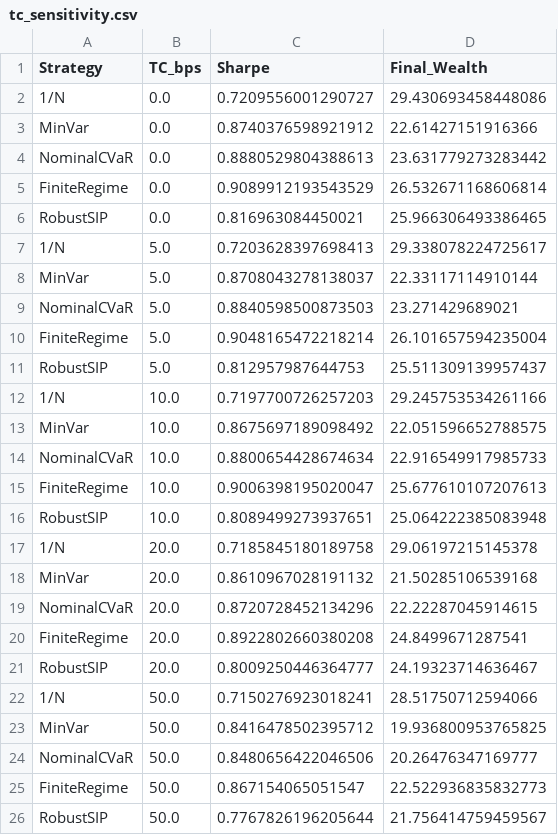
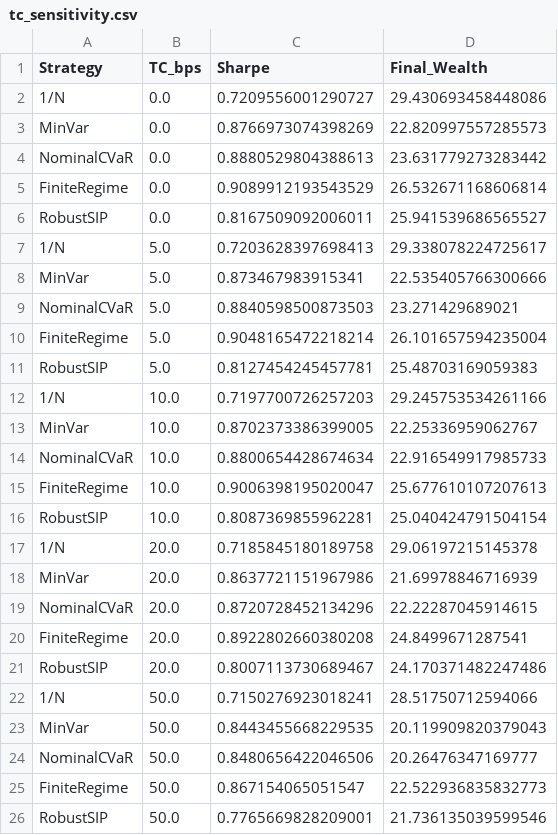
Before and after one commit to MadBezoui/Robust-SIP-Portfolio, a CSV file: figures/tc_sensitivity.csv, drawn as a sheet.

```diff
--- a/figures/tc_sensitivity.csv
+++ b/figures/tc_sensitivity.csv
@@ -2,25 +2,25 @@ Strategy,TC_bps,Sharpe,Final_Wealth
 1/N,0.0,0.7209556001290727,29.430693458448086
-MinVar,0.0,0.8740376598921912,22.61427151916366
+MinVar,0.0,0.8766973074398269,22.820997557285573
 NominalCVaR,0.0,0.8880529804388613,23.631779273283442
 FiniteRegime,0.0,0.9089912193543529,26.532671168606814
-RobustSIP,0.0,0.816963084450021,25.966306493386465
+RobustSIP,0.0,0.8167509092006011,25.941539686565527
 1/N,5.0,0.7203628397698413,29.338078224725617
-MinVar,5.0,0.8708043278138037,22.33117114910144
+MinVar,5.0,0.873467983915341,22.535405766300666
 NominalCVaR,5.0,0.8840598500873503,23.271429689021
 FiniteRegime,5.0,0.9048165472218214,26.101657594235004
-RobustSIP,5.0,0.812957987644753,25.511309139957437
+RobustSIP,5.0,0.8127454245457781,25.48703169059383
 1/N,10.0,0.7197700726257203,29.245753534261166
-MinVar,10.0,0.8675697189098492,22.051596652788575
+MinVar,10.0,0.8702373386399005,22.25336959062767
 NominalCVaR,10.0,0.8800654428674634,22.916549917985733
 FiniteRegime,10.0,0.9006398195020047,25.677610107207613
-RobustSIP,10.0,0.8089499273937651,25.064222385083948
+RobustSIP,10.0,0.8087369855962281,25.040424791504154
 1/N,20.0,0.7185845180189758,29.06197215145378
-MinVar,20.0,0.8610967028191132,21.50285106539168
+MinVar,20.0,0.8637721151967986,21.69978846716939
 NominalCVaR,20.0,0.8720728452134296,22.22287045914615
 FiniteRegime,20.0,0.8922802660380208,24.8499671287541
-RobustSIP,20.0,0.8009250446364777,24.19323714636467
+RobustSIP,20.0,0.8007113730689467,24.170371482247486
 1/N,50.0,0.7150276923018241,28.51750712594066
-MinVar,50.0,0.8416478502395712,19.936800953765825
+MinVar,50.0,0.8443455668229535,20.119909820379043
 NominalCVaR,50.0,0.8480656422046506,20.26476347169777
 FiniteRegime,50.0,0.867154065051547,22.522936835832773
-RobustSIP,50.0,0.7767826196205644,21.756414759459567
+RobustSIP,50.0,0.7765669828209001,21.736135039599546
```
Also changed, not shown: figures/active_states_history.csv, figures/bootstrap_distribution.csv, 33 other files.
